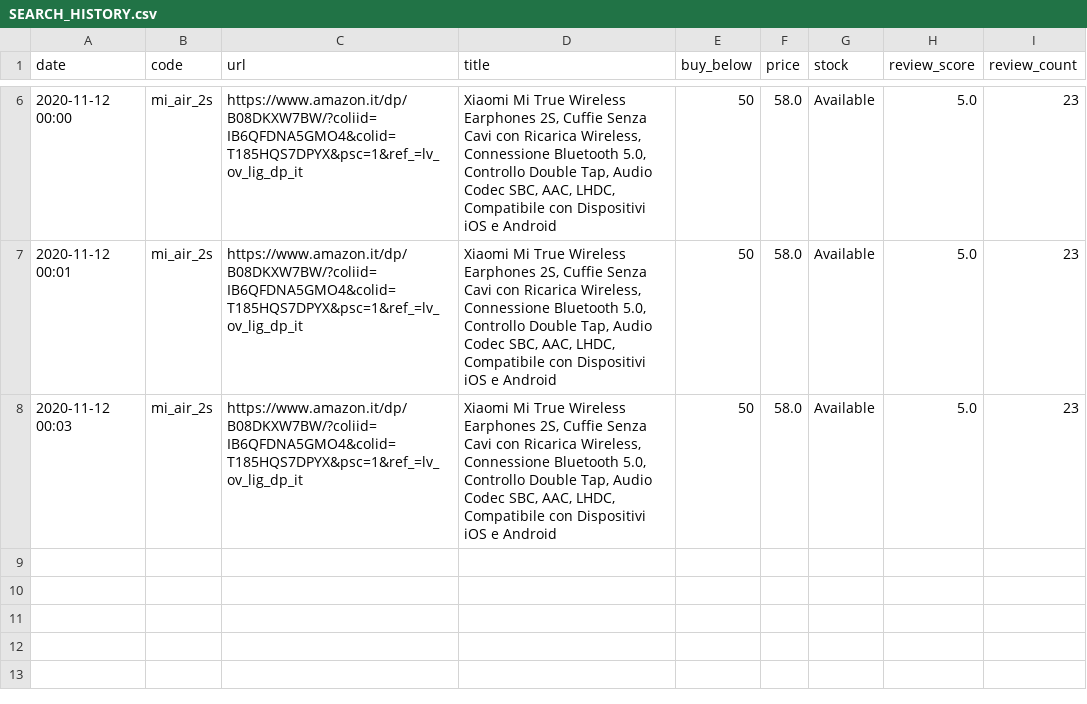
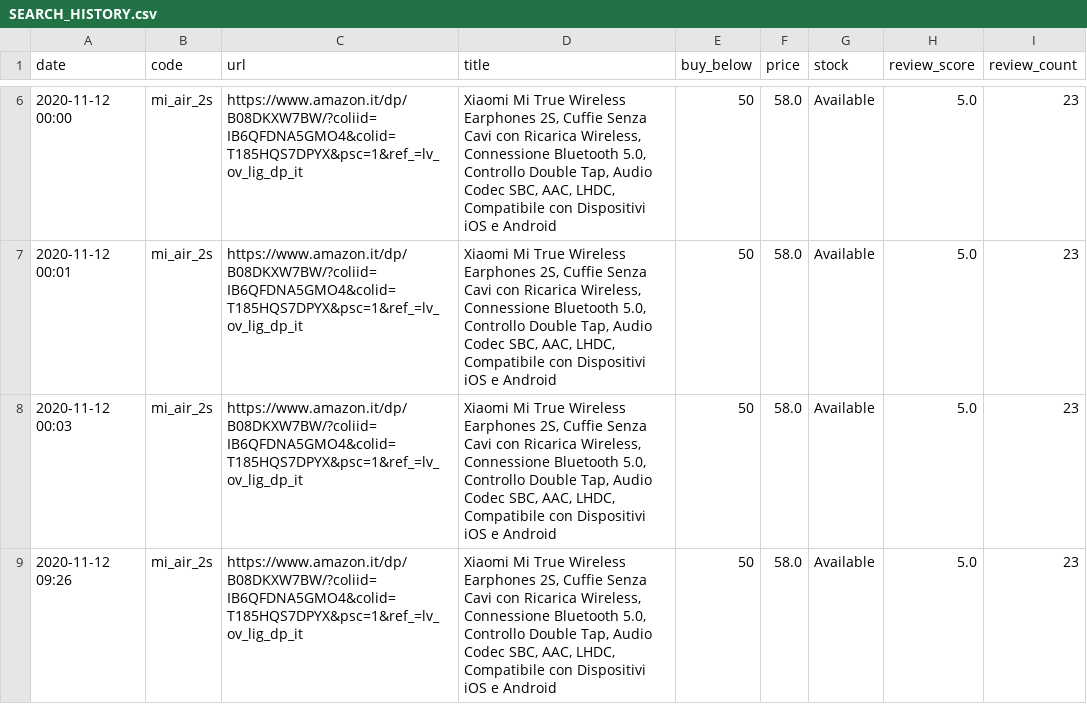
Before and after one commit to PietroDomi/amazon_webscraper, a CSV file: search_history/SEARCH_HISTORY.csv, drawn as a sheet; only a part is shown, gaps mark what is left out.

Commit message:
Update SEARCH_HISTORY.csv

```diff
--- a/search_history/SEARCH_HISTORY.csv
+++ b/search_history/SEARCH_HISTORY.csv
@@ -8 +8,2 @@ date,code,url,title,buy_below,price,stock,review_score,review_count
 2020-11-12 00:03,mi_air_2s,https://www.amazon.it/dp/B08DKXW7BW/?coliid=IB6QFDNA5GMO4&colid=T185HQS7DPYX&psc=1&ref_=lv_ov_lig_dp_it,"Xiaomi Mi True Wireless Earphones 2S, Cuffie Senza Cavi con Ricarica Wireless, Connessione Bluetooth 5.0, Controllo Double Tap, Audio Codec SBC, AAC, LHDC, Compatibile con Dispositivi iOS e Android",50,58.0,Available,5.0,23
+2020-11-12 09:26,mi_air_2s,https://www.amazon.it/dp/B08DKXW7BW/?coliid=IB6QFDNA5GMO4&colid=T185HQS7DPYX&psc=1&ref_=lv_ov_lig_dp_it,"Xiaomi Mi True Wireless Earphones 2S, Cuffie Senza Cavi con Ricarica Wireless, Connessione Bluetooth 5.0, Controllo Double Tap, Audio Codec SBC, AAC, LHDC, Compatibile con Dispositivi iOS e Android",50,58.0,Available,5.0,23
```
